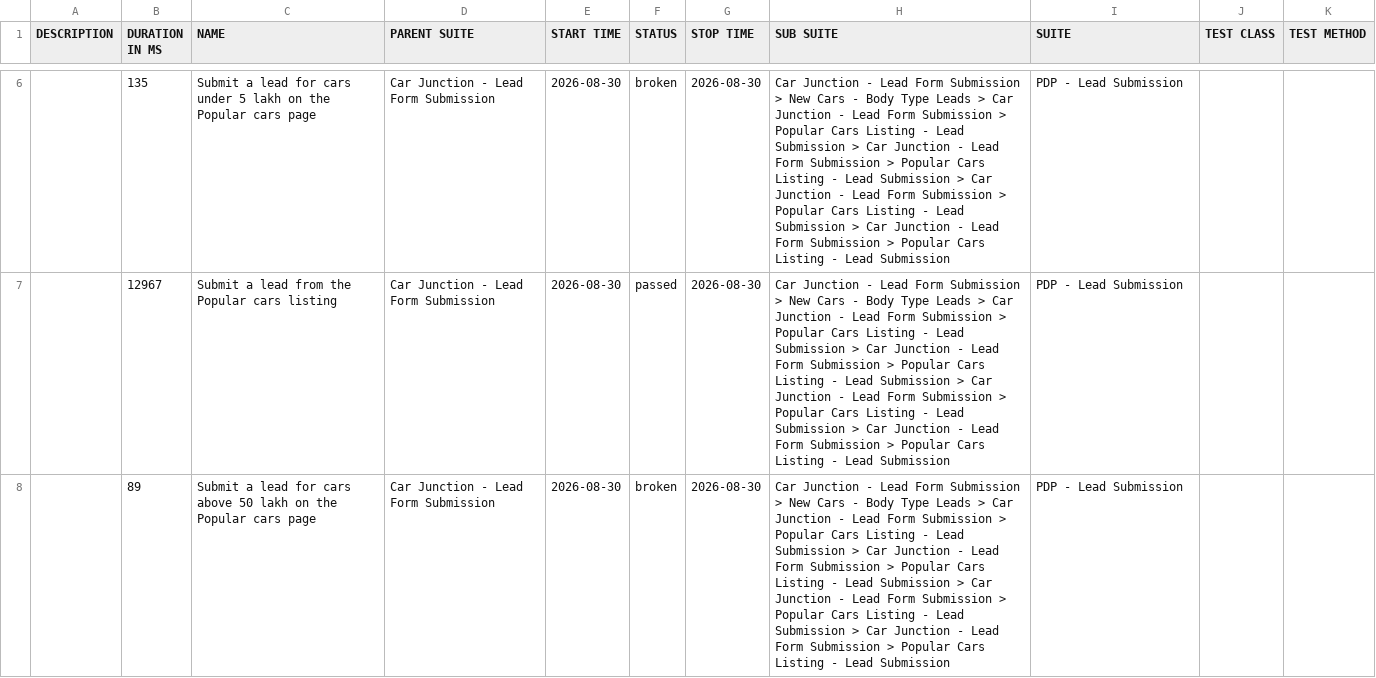
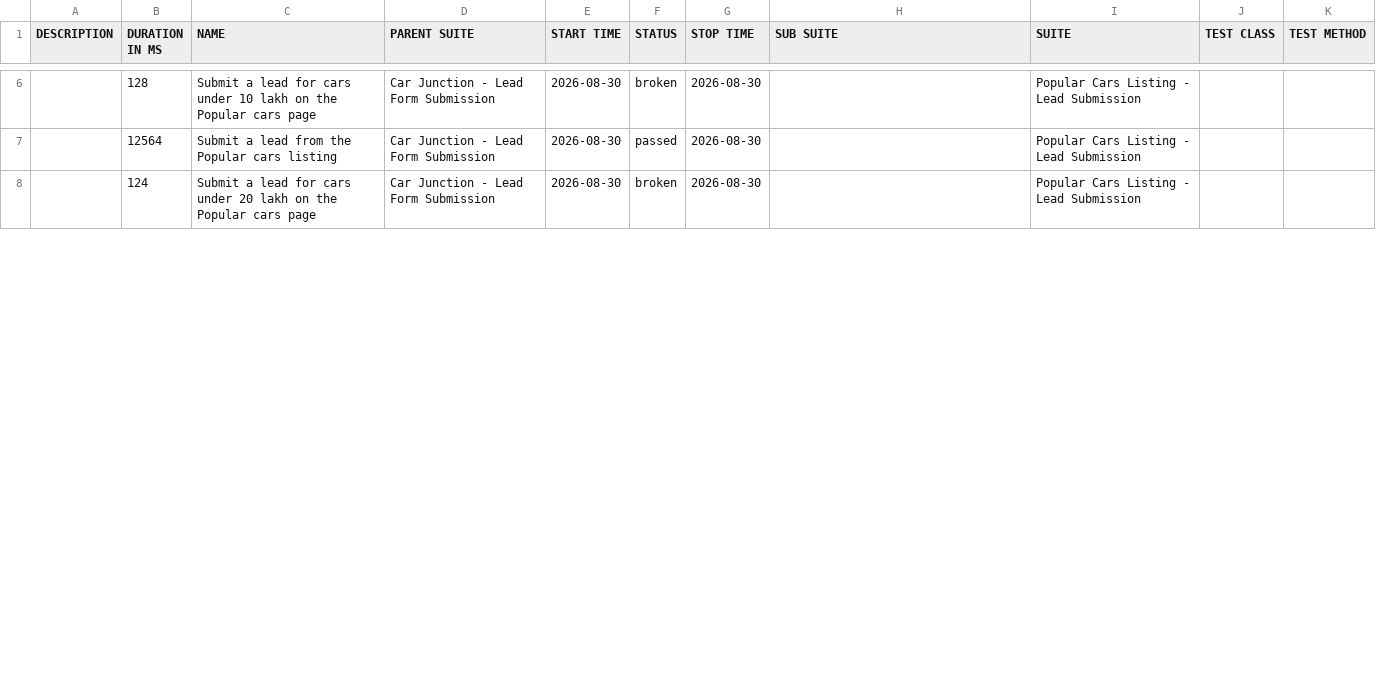
Before and after one commit to venkateshwari-commits/CarJunction-Automation-Report, a CSV file: data/suites.csv, drawn as a sheet; only a part is shown, gaps mark what is left out; the diff covers the shown part only.

```diff
--- a/data/suites.csv
+++ b/data/suites.csv
@@ -6,3 +6,3 @@
-"","135","Submit a lead for cars under 5 lakh on the Popular cars page","Car Junction - Lead Form Submission","2026-08-30","broken","2026-08-30","Car Junction - Lead Form Submission > New Cars - Body Type Leads > Car Junction - Lead Form Submission > Popular Cars Listing - Lead Submission > Car Junction - Lead Form Submission > Popular Cars Listing - Lead Submission > Car Junction - Lead Form Submission > Popular Cars Listing - Lead Submission > Car Junction - Lead Form Submission > Popular Cars Listing - Lead Submission","PDP - Lead Submission","",""
-"","12967","Submit a lead from the Popular cars listing","Car Junction - Lead Form Submission","2026-08-30","passed","2026-08-30","Car Junction - Lead Form Submission > New Cars - Body Type Leads > Car Junction - Lead Form Submission > Popular Cars Listing - Lead Submission > Car Junction - Lead Form Submission > Popular Cars Listing - Lead Submission > Car Junction - Lead Form Submission > Popular Cars Listing - Lead Submission > Car Junction - Lead Form Submission > Popular Cars Listing - Lead Submission","PDP - Lead Submission","",""
-"","89","Submit a lead for cars above 50 lakh on the Popular cars page","Car Junction - Lead Form Submission","2026-08-30","broken","2026-08-30","Car Junction - Lead Form Submission > New Cars - Body Type Leads > Car Junction - Lead Form Submission > Popular Cars Listing - Lead Submission > Car Junction - Lead Form Submission > Popular Cars Listing - Lead Submission > Car Junction - Lead Form Submission > Popular Cars Listing - Lead Submission > Car Junction - Lead Form Submission > Popular Cars Listing - Lead Submission","PDP - Lead Submission","",""
+"","128","Submit a lead for cars under 10 lakh on the Popular cars page","Car Junction - Lead Form Submission","2026-08-30","broken","2026-08-30","","Popular Cars Listing - Lead Submission","",""
+"","12564","Submit a lead from the Popular cars listing","Car Junction - Lead Form Submission","2026-08-30","passed","2026-08-30","","Popular Cars Listing - Lead Submission","",""
+"","124","Submit a lead for cars under 20 lakh on the Popular cars page","Car Junction - Lead Form Submission","2026-08-30","broken","2026-08-30","","Popular Cars Listing - Lead Submission","",""
```
Also changed, not shown: 1 added row, 1 removed row and 19 edited cells elsewhere in this file, data/behaviors.csv, 35 other files.
